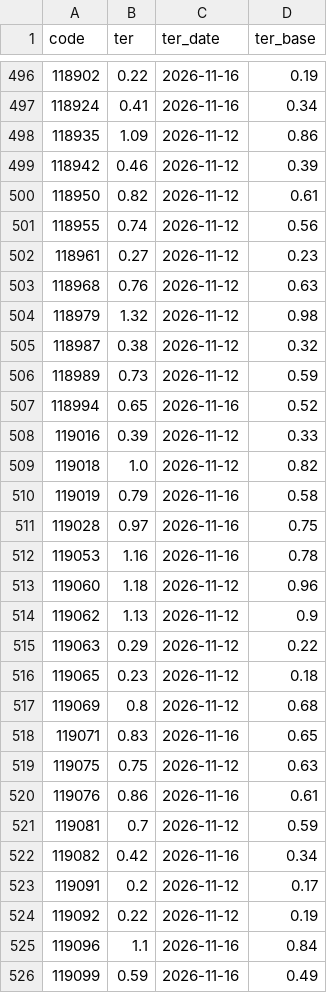
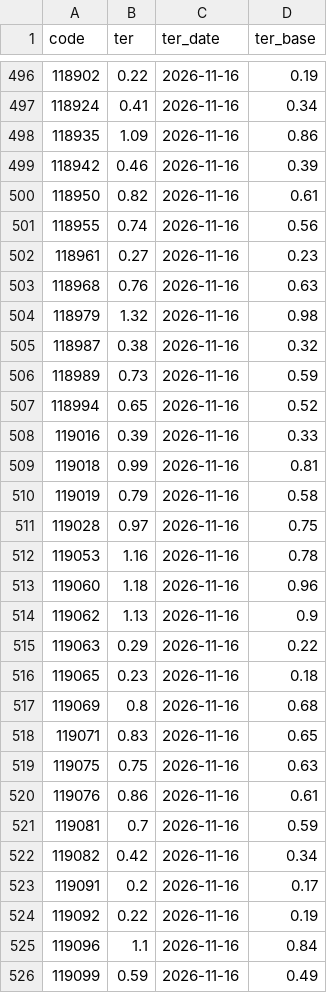
Before and after one commit to aeternawealth/aeterna-mf-engine, a CSV file: data/manual/ter.csv, drawn as a sheet; only a part is shown, gaps mark what is left out; the diff covers the shown part only.

```diff
--- a/data/manual/ter.csv
+++ b/data/manual/ter.csv
@@ -497,14 +497,14 @@ code,ter,ter_date,ter_base
 118924,0.41,2026-11-16,0.34
-118935,1.09,2026-11-12,0.86
-118942,0.46,2026-11-12,0.39
-118950,0.82,2026-11-12,0.61
-118955,0.74,2026-11-12,0.56
-118961,0.27,2026-11-12,0.23
-118968,0.76,2026-11-12,0.63
-118979,1.32,2026-11-12,0.98
-118987,0.38,2026-11-12,0.32
-118989,0.73,2026-11-12,0.59
+118935,1.09,2026-11-16,0.86
+118942,0.46,2026-11-16,0.39
+118950,0.82,2026-11-16,0.61
+118955,0.74,2026-11-16,0.56
+118961,0.27,2026-11-16,0.23
+118968,0.76,2026-11-16,0.63
+118979,1.32,2026-11-16,0.98
+118987,0.38,2026-11-16,0.32
+118989,0.73,2026-11-16,0.59
 118994,0.65,2026-11-16,0.52
-119016,0.39,2026-11-12,0.33
-119018,1.0,2026-11-12,0.82
+119016,0.39,2026-11-16,0.33
+119018,0.99,2026-11-16,0.81
 119019,0.79,2026-11-16,0.58
@@ -512,14 +512,14 @@ code,ter,ter_date,ter_base
 119053,1.16,2026-11-16,0.78
-119060,1.18,2026-11-12,0.96
-119062,1.13,2026-11-12,0.9
-119063,0.29,2026-11-12,0.22
-119065,0.23,2026-11-12,0.18
-119069,0.8,2026-11-12,0.68
+119060,1.18,2026-11-16,0.96
+119062,1.13,2026-11-16,0.9
+119063,0.29,2026-11-16,0.22
+119065,0.23,2026-11-16,0.18
+119069,0.8,2026-11-16,0.68
 119071,0.83,2026-11-16,0.65
-119075,0.75,2026-11-12,0.63
+119075,0.75,2026-11-16,0.63
 119076,0.86,2026-11-16,0.61
-119081,0.7,2026-11-12,0.59
+119081,0.7,2026-11-16,0.59
 119082,0.42,2026-11-16,0.34
-119091,0.2,2026-11-12,0.17
-119092,0.22,2026-11-12,0.19
+119091,0.2,2026-11-16,0.17
+119092,0.22,2026-11-16,0.19
 119096,1.1,2026-11-16,0.84
```
Also changed, not shown: 150 edited cells elsewhere in this file, data/holdings/2026-10/_download_log.csv, data/holdings/2026-10/_mapping_report.csv, 33 other files.
